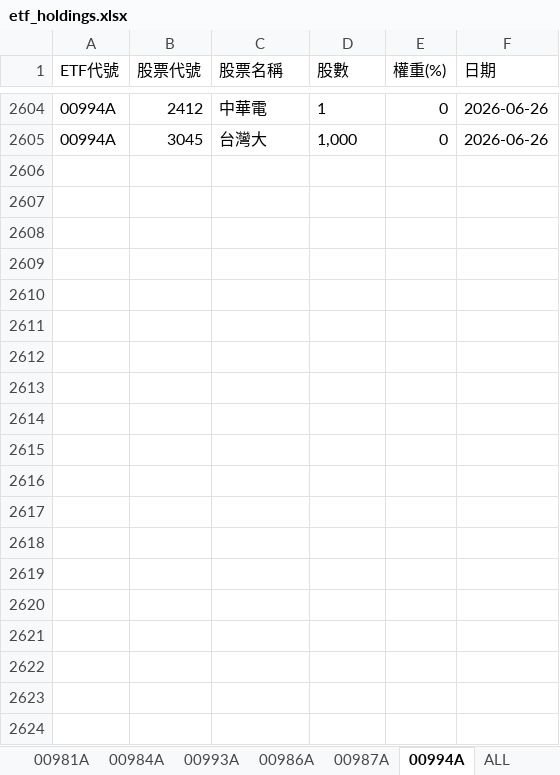
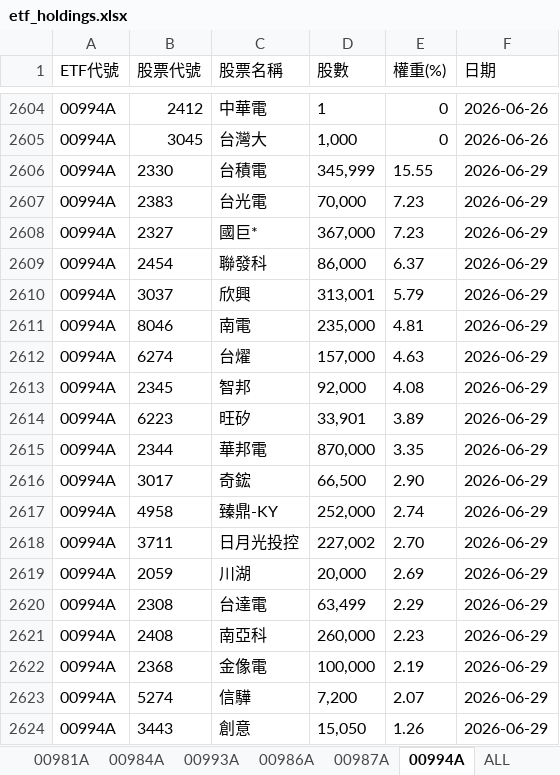
Before and after one commit to Terry-usdc/etf-auto-update, an Excel workbook: etf_holdings.xlsx, sheet 00994A, drawn as a sheet; only a part is shown, gaps mark what is left out; values as stored, in another font and other column widths than the file's, no borders; the diff covers the shown part only; the diff names each change by its address in the sheet, - before the commit and + after, or states it on an @@ line.

```diff
--- a/etf_holdings.xlsx (sheet 00994A)
+++ b/etf_holdings.xlsx (sheet 00994A)
+row 2606: 00994A | 2330 | 台積電 | 345,999 | 15.55 | 2026-06-29
+row 2607: 00994A | 2383 | 台光電 | 70,000 | 7.23 | 2026-06-29
+row 2608: 00994A | 2327 | 國巨* | 367,000 | 7.23 | 2026-06-29
+row 2609: 00994A | 2454 | 聯發科 | 86,000 | 6.37 | 2026-06-29
+row 2610: 00994A | 3037 | 欣興 | 313,001 | 5.79 | 2026-06-29
+row 2611: 00994A | 8046 | 南電 | 235,000 | 4.81 | 2026-06-29
+row 2612: 00994A | 6274 | 台燿 | 157,000 | 4.63 | 2026-06-29
+row 2613: 00994A | 2345 | 智邦 | 92,000 | 4.08 | 2026-06-29
+row 2614: 00994A | 6223 | 旺矽 | 33,901 | 3.89 | 2026-06-29
+row 2615: 00994A | 2344 | 華邦電 | 870,000 | 3.35 | 2026-06-29
+row 2616: 00994A | 3017 | 奇鋐 | 66,500 | 2.90 | 2026-06-29
+row 2617: 00994A | 4958 | 臻鼎-KY | 252,000 | 2.74 | 2026-06-29
+row 2618: 00994A | 3711 | 日月光投控 | 227,002 | 2.70 | 2026-06-29
+row 2619: 00994A | 2059 | 川湖 | 20,000 | 2.69 | 2026-06-29
+row 2620: 00994A | 2308 | 台達電 | 63,499 | 2.29 | 2026-06-29
+row 2621: 00994A | 2408 | 南亞科 | 260,000 | 2.23 | 2026-06-29
+row 2622: 00994A | 2368 | 金像電 | 100,000 | 2.19 | 2026-06-29
+row 2623: 00994A | 5274 | 信驊 | 7,200 | 2.07 | 2026-06-29
+row 2624: 00994A | 3443 | 創意 | 15,050 | 1.26 | 2026-06-29
```
Also changed, not shown: 19 added rows elsewhere in this sheet, sheet ALL, sheet 00981A, sheet 00986A, sheet 00987A.
